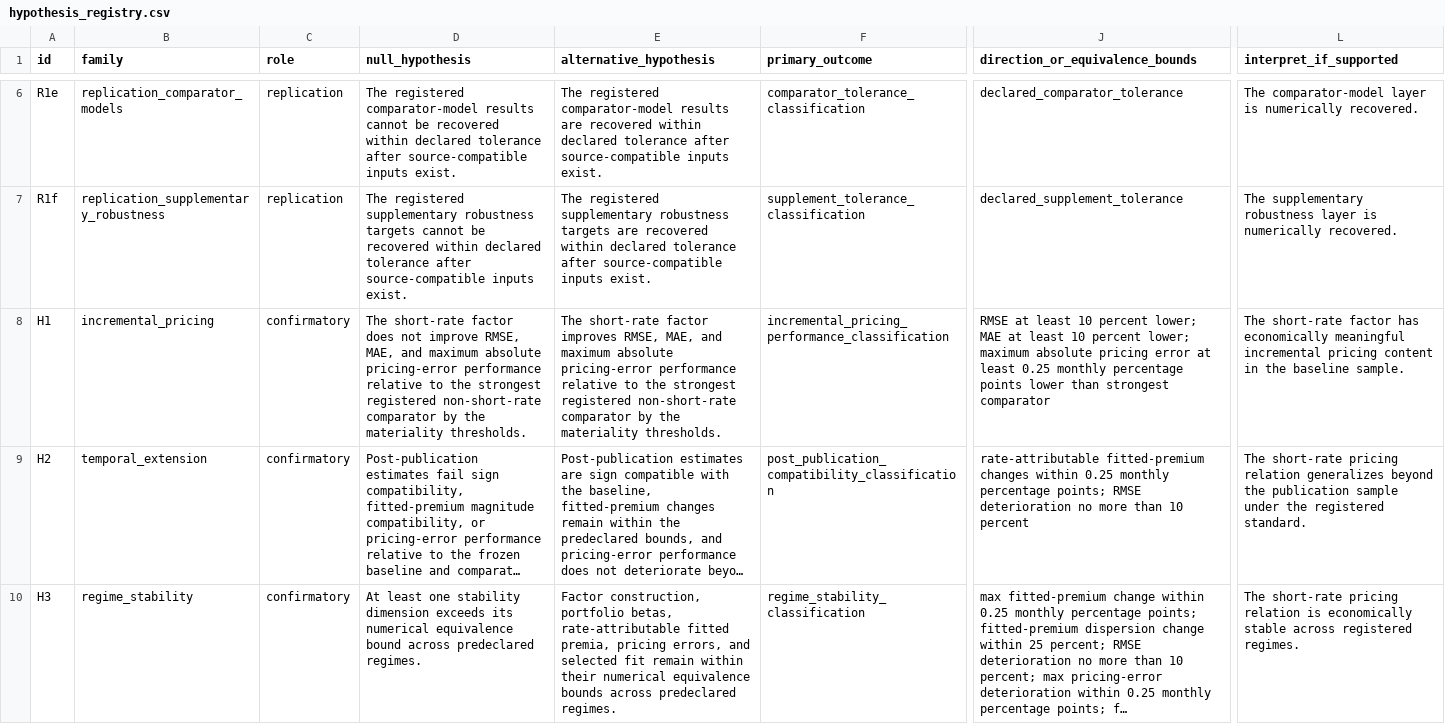
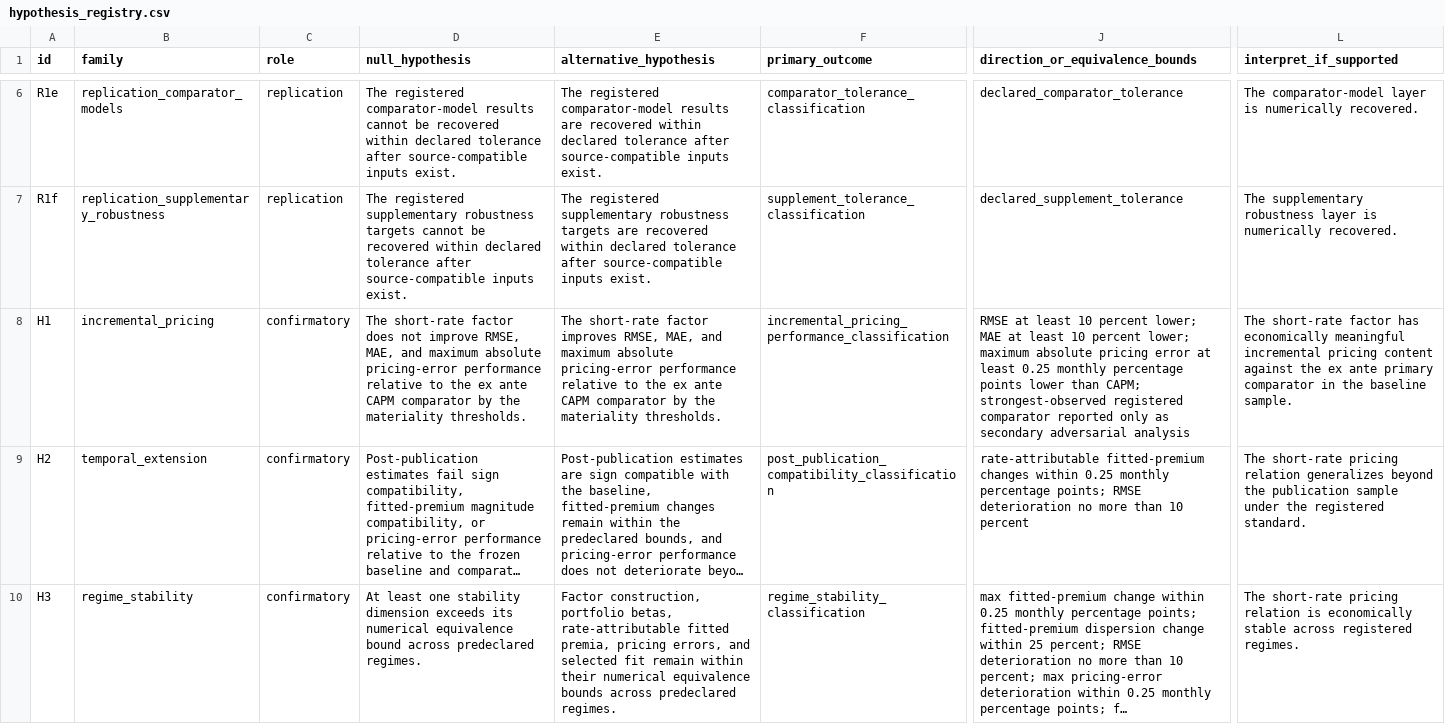
Before and after one commit to DiogoRibeiro7/short-rate-anomaly-regimes, a CSV file: research/hypothesis_registry.csv, drawn as a sheet; only a part is shown, gaps mark what is left out; long unchanged cells end in …; the diff covers the shown part only; the diff names each change by its address in the sheet, - before the commit and + after, or states it on an @@ line.

```diff
--- a/research/hypothesis_registry.csv
+++ b/research/hypothesis_registry.csv
-D8 (null_hypothesis): …to the strongest registered non-short-rate comparator by…
+D8 (null_hypothesis): …to the ex ante CAPM comparator by…
-E8 (alternative_hypothesis): …to the strongest registered non-short-rate comparator by…
+E8 (alternative_hypothesis): …to the ex ante CAPM comparator by…
-J8 (direction_or_equivalence_bounds): …lower than strongest comparator
+J8 (direction_or_equivalence_bounds): …lower than CAPM; strongest-observed registered comparator reported only as secondary adversarial analysis
-L8 (interpret_if_supported): …pricing content in the…
+L8 (interpret_if_supported): …pricing content against the ex ante primary comparator in the…
```
Also changed, not shown: 4 edited cells elsewhere in this file, research/data_access_matrix.csv, research/manuscript_artifact_map.csv, 37 other files.
